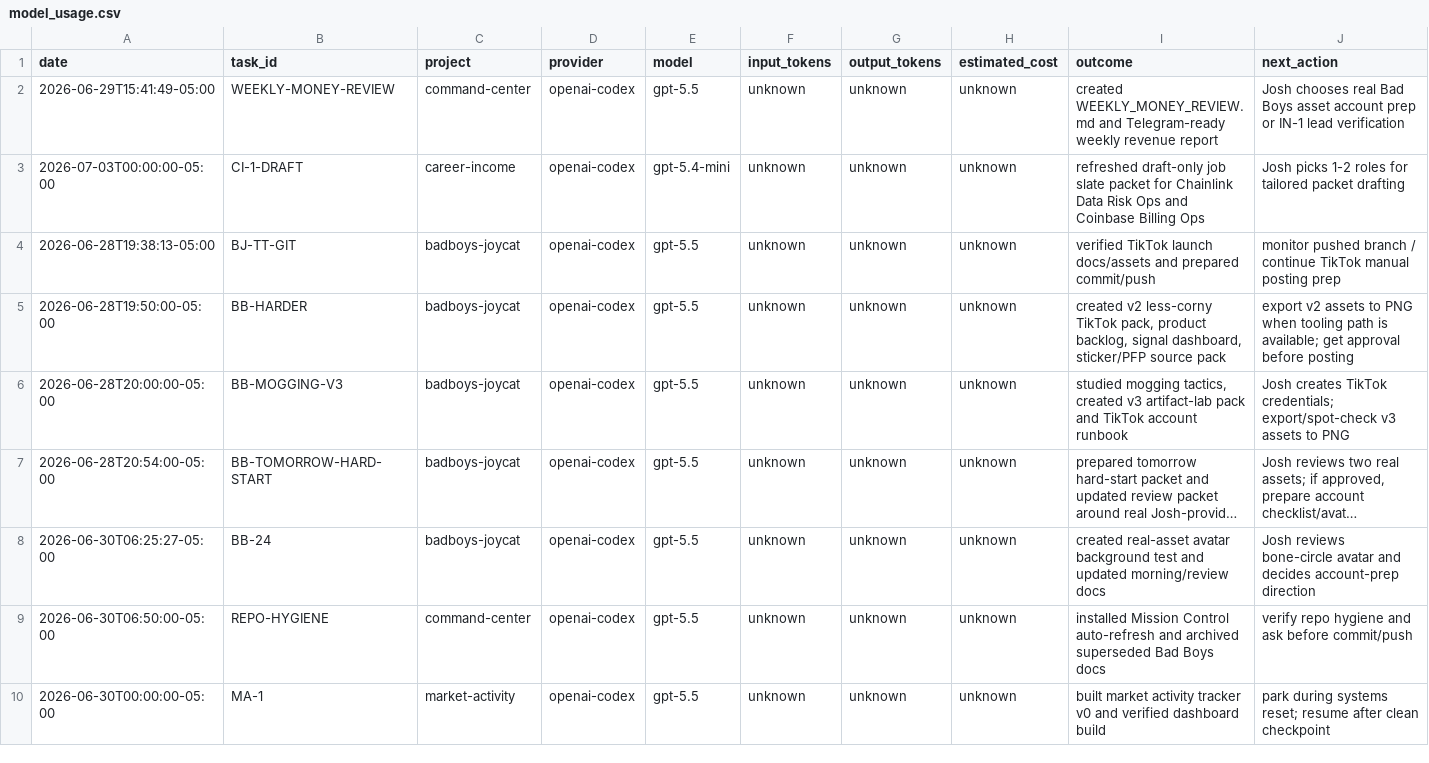
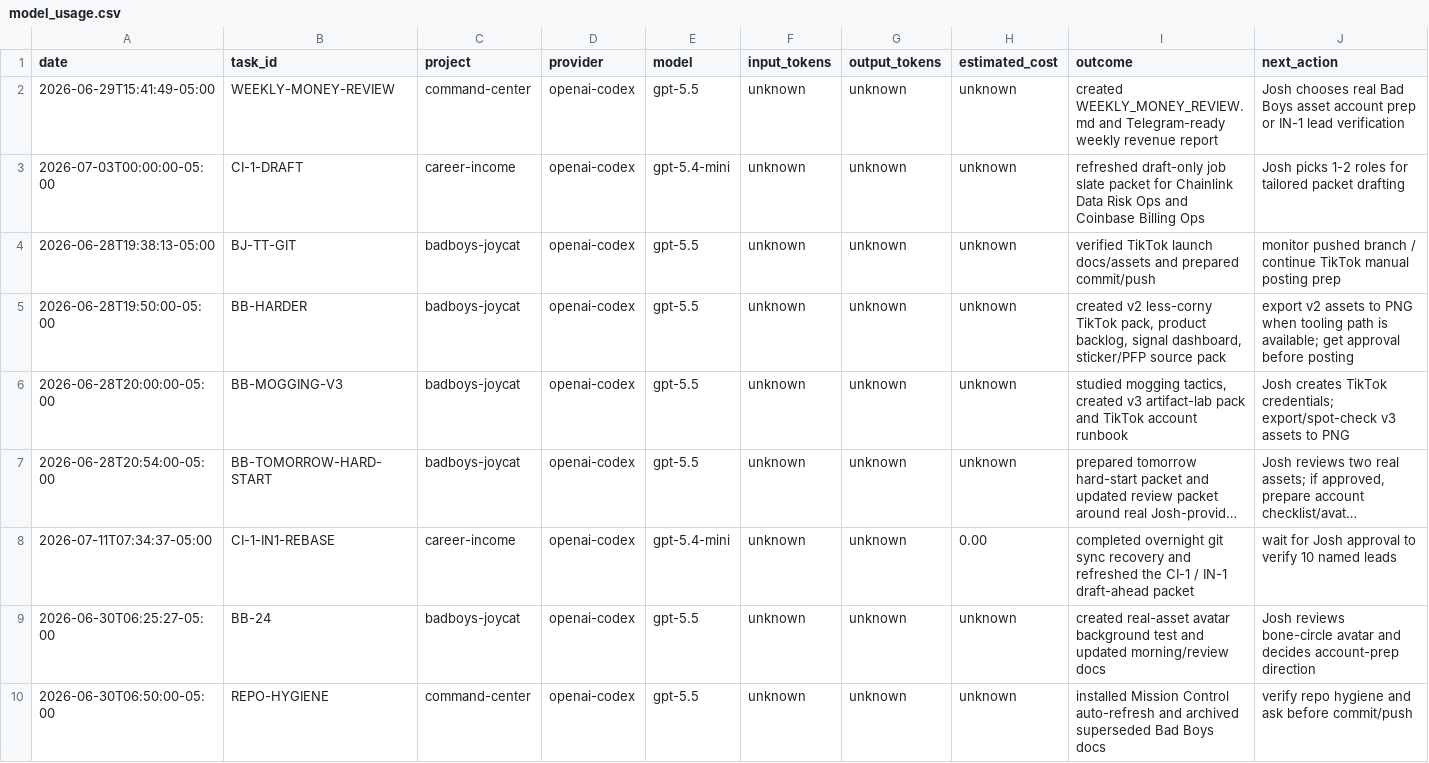
Before and after one commit to jcrypto420/COMMANDER, a CSV file: logs/model_usage.csv, drawn as a sheet; only a part is shown; the shorter side is filled out with more unchanged rows; long unchanged cells end in …; the diff names each change by its address in the sheet, - before the commit and + after, or states it on an @@ line.

Commit message:
Commander: morning CI-1 packet and sync recovery 2026-07-11

```diff
--- a/logs/model_usage.csv
+++ b/logs/model_usage.csv
+row 8: 2026-07-11T07:34:37-05:00 | CI-1-IN1-REBASE | career-income | openai-codex | gpt-5.4-mini | unknown | unknown | 0.00 | completed overnight git sync recovery and refreshed the CI-1 / IN-1 draft-ahead packet | wait for Josh approval to verify 10 named leads
```
Also changed, not shown: 4 other files.
